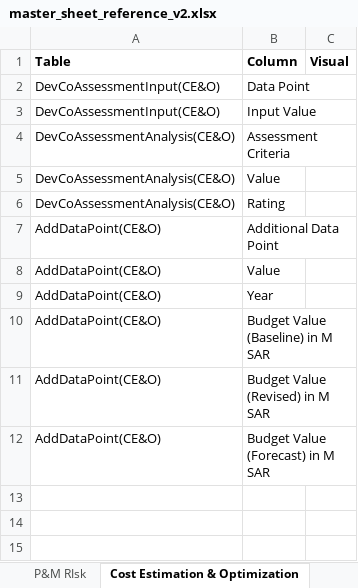
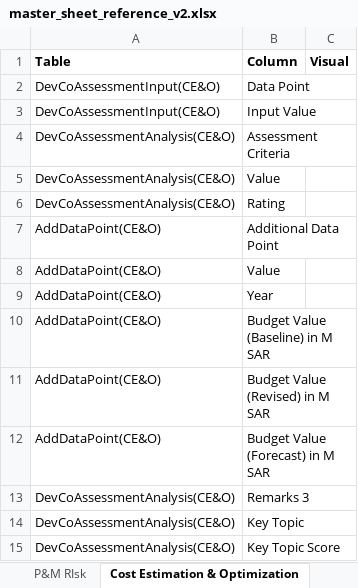
Before and after one commit to jemyap91/lighthouse_dash, an Excel workbook: master_sheet_reference_v2.xlsx, sheet Cost Estimation & Optimization, drawn as a sheet; values as stored, in another font and other column widths than the file's, no borders; the diff names each change by its address in the sheet, - before the commit and + after, or states it on an @@ line.

```diff
--- a/master_sheet_reference_v2.xlsx (sheet Cost Estimation & Optimization)
+++ b/master_sheet_reference_v2.xlsx (sheet Cost Estimation & Optimization)
+row 13: DevCoAssessmentAnalysis(CE&O) | Remarks 3
+row 14: DevCoAssessmentAnalysis(CE&O) | Key Topic
+row 15: DevCoAssessmentAnalysis(CE&O) | Key Topic Score
```
Also changed, not shown: sheet Strategy & Operations, sheet P&M RIsk, sheet Innovation & Technology, sheet D&C - Quality, sheet D&C - Construction, sheet P&M Schedule, 2 more sheets, other sheet tabs, master_sheet.xlsx.
